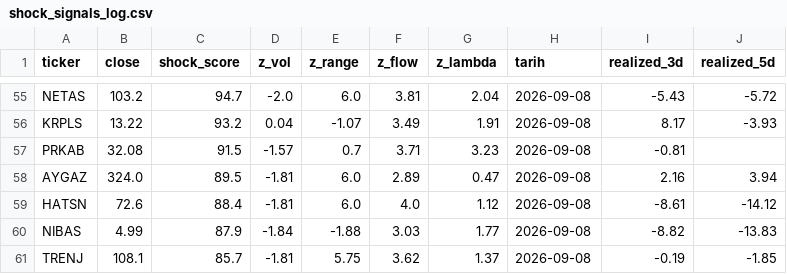
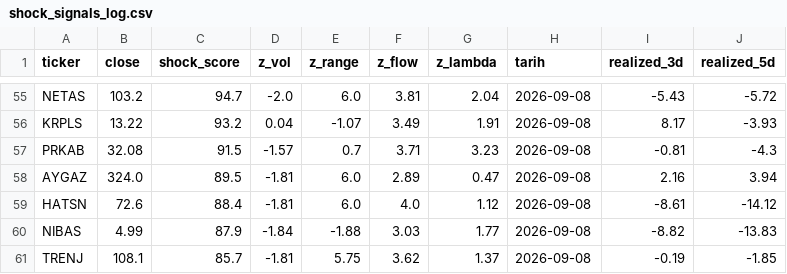
Before and after one commit to evsayar33-oss/bist_shock_quant, a CSV file: shock_signals_log.csv, drawn as a sheet; only a part is shown, gaps mark what is left out.

```diff
--- a/shock_signals_log.csv
+++ b/shock_signals_log.csv
@@ -56,3 +56,3 @@ NETAS,103.2,94.7,-2.0,6.0,3.81,2.04,2026-09-08,-5.43,-5.72
 KRPLS,13.22,93.2,0.04,-1.07,3.49,1.91,2026-09-08,8.17,-3.93
-PRKAB,32.08,91.5,-1.57,0.7,3.71,3.23,2026-09-08,-0.81,
+PRKAB,32.08,91.5,-1.57,0.7,3.71,3.23,2026-09-08,-0.81,-4.3
 AYGAZ,324.0,89.5,-1.81,6.0,2.89,0.47,2026-09-08,2.16,3.94
```
Also changed, not shown: backtest_ledger.csv, 2 other files.
